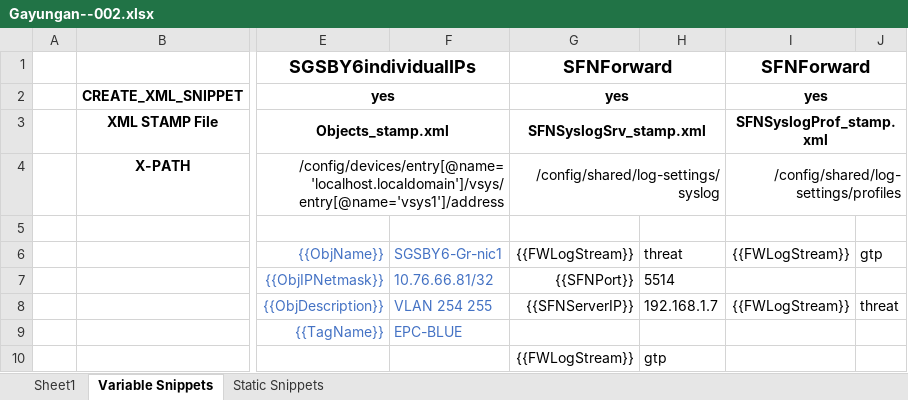
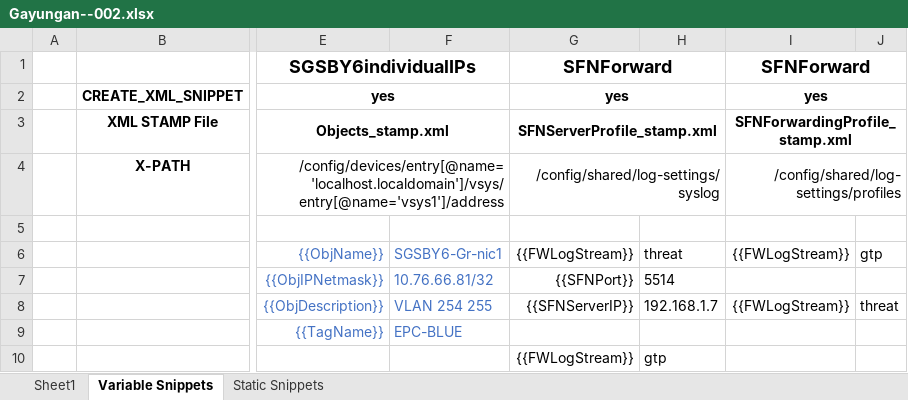
Before and after one commit to pennersm/TSel--001, an Excel workbook: Gayungan--002.xlsx, sheet Variable Snippets, drawn as a sheet; only a part is shown, gaps mark what is left out; values as stored, in another font and other column widths than the file's, no borders; the diff names each change by its address in the sheet, - before the commit and + after, or states it on an @@ line.

```diff
--- a/Gayungan--002.xlsx (sheet Variable Snippets)
+++ b/Gayungan--002.xlsx (sheet Variable Snippets)
-G3: SFNSyslogSrv_stamp.xml
+G3: SFNServerProfile_stamp.xml
-I3: SFNSyslogProf_stamp.xml
+I3: SFNForwardingProfile_stamp.xml
```
Also changed, not shown: 6 other files.
